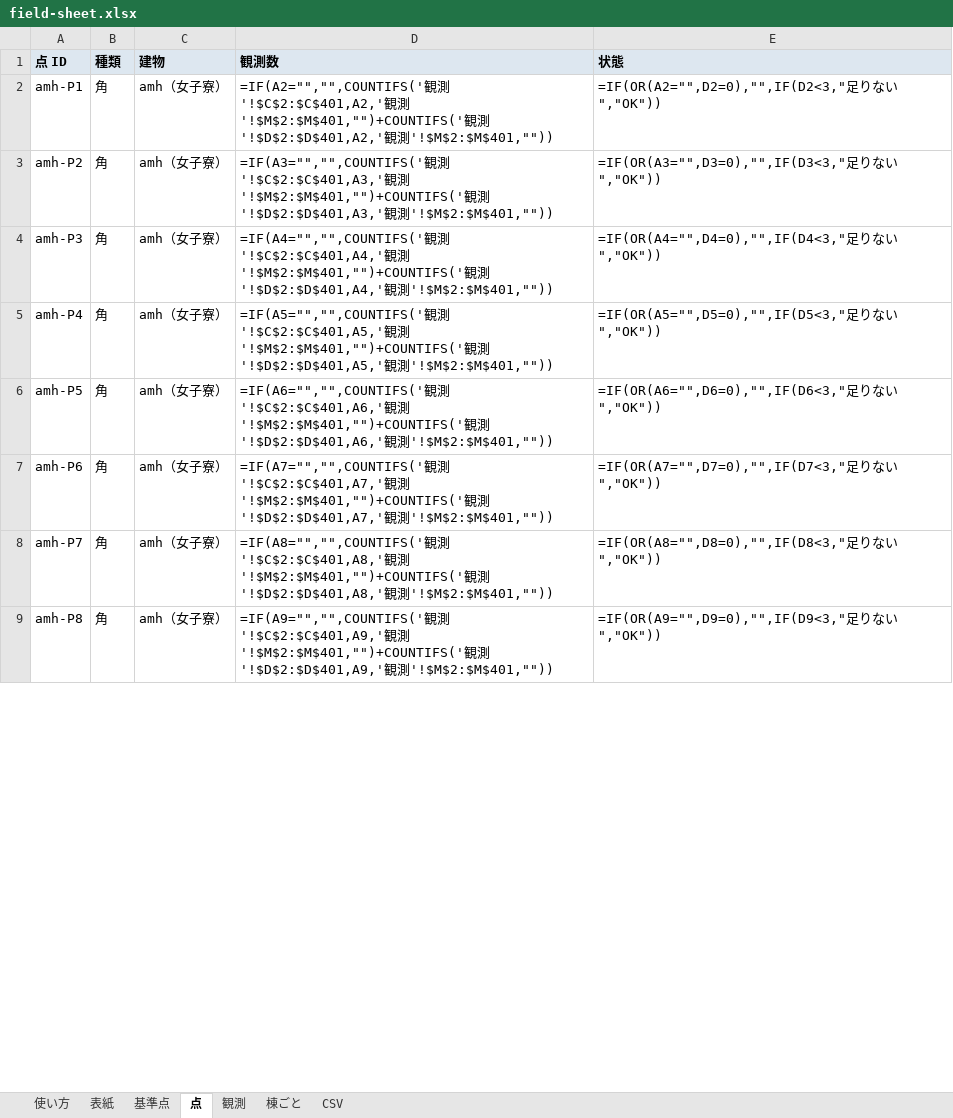
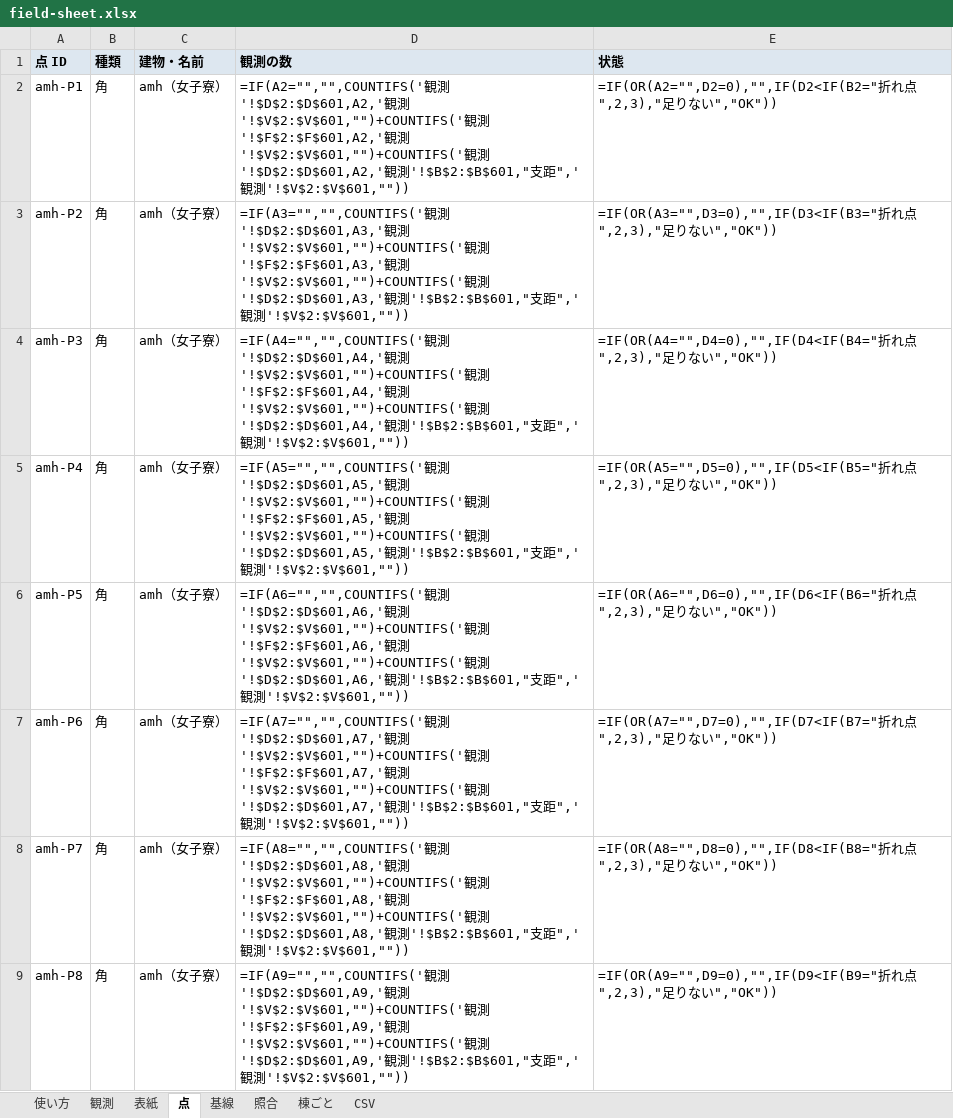
Before and after one commit to m0o9l0v3/NexusMobile, an Excel workbook: map-data/survey/templates/field-sheet.xlsx, sheet 点, drawn as a sheet; only a part is shown; values as stored, in another font and other column widths than the file's, no borders; formulas without a stored value are shown as written; conditional formats not drawn; the diff covers the shown part only; the diff names each change by its address in the sheet, - before the commit and + after, or states it on an @@ line.

```diff
--- a/map-data/survey/templates/field-sheet.xlsx (sheet 点)
+++ b/map-data/survey/templates/field-sheet.xlsx (sheet 点)
-sheet tab: 基準点
+sheet tab: 基線
+sheet tab: 照合
@@ sheet tab order changed: 使い方 | 観測 | 表紙 | 点 | 基線 | 照合 | 棟ごと | CSV @@
-C1: 建物
+C1: 建物・名前
-D1: 観測数
+D1: 観測の数
-D2 (観測の数): …観測'!$C$2:$C$401,A2,'観測'!$M$2:$M$401,"")+COUNTIFS('観測'!$D$2:$D$401,A2,'観測'!$M$2:$M$401,""))
+D2 (観測の数): …観測'!$D$2:$D$601,A2,'観測'!$V$2:$V$601,"")+COUNTIFS('観測'!$F$2:$F$601,A2,'観測'!$V$2:$V$601,"")+COUNTIFS('観測'!$D$2:$D$601,A2,'観測'!$B$2:$B$601,"支距",'観測'!$V$2:$V$601,""))
-E2 (状態): =IF(OR(A2="",D2=0),"",IF(D2<3,"足り…
+E2 (状態): =IF(OR(A2="",D2=0),"",IF(D2<IF(B2="折れ点",2,3),"足り…
-D3 (観測の数): …観測'!$C$2:$C$401,A3,'観測'!$M$2:$M$401,"")+COUNTIFS('観測'!$D$2:$D$401,A3,'観測'!$M$2:$M$401,""))
+D3 (観測の数): …観測'!$D$2:$D$601,A3,'観測'!$V$2:$V$601,"")+COUNTIFS('観測'!$F$2:$F$601,A3,'観測'!$V$2:$V$601,"")+COUNTIFS('観測'!$D$2:$D$601,A3,'観測'!$B$2:$B$601,"支距",'観測'!$V$2:$V$601,""))
-E3 (状態): =IF(OR(A3="",D3=0),"",IF(D3<3,"足り…
+E3 (状態): =IF(OR(A3="",D3=0),"",IF(D3<IF(B3="折れ点",2,3),"足り…
-D4 (観測の数): …観測'!$C$2:$C$401,A4,'観測'!$M$2:$M$401,"")+COUNTIFS('観測'!$D$2:$D$401,A4,'観測'!$M$2:$M$401,""))
+D4 (観測の数): …観測'!$D$2:$D$601,A4,'観測'!$V$2:$V$601,"")+COUNTIFS('観測'!$F$2:$F$601,A4,'観測'!$V$2:$V$601,"")+COUNTIFS('観測'!$D$2:$D$601,A4,'観測'!$B$2:$B$601,"支距",'観測'!$V$2:$V$601,""))
-E4 (状態): =IF(OR(A4="",D4=0),"",IF(D4<3,"足り…
+E4 (状態): =IF(OR(A4="",D4=0),"",IF(D4<IF(B4="折れ点",2,3),"足り…
-D5 (観測の数): …観測'!$C$2:$C$401,A5,'観測'!$M$2:$M$401,"")+COUNTIFS('観測'!$D$2:$D$401,A5,'観測'!$M$2:$M$401,""))
+D5 (観測の数): …観測'!$D$2:$D$601,A5,'観測'!$V$2:$V$601,"")+COUNTIFS('観測'!$F$2:$F$601,A5,'観測'!$V$2:$V$601,"")+COUNTIFS('観測'!$D$2:$D$601,A5,'観測'!$B$2:$B$601,"支距",'観測'!$V$2:$V$601,""))
-E5 (状態): =IF(OR(A5="",D5=0),"",IF(D5<3,"足り…
+E5 (状態): =IF(OR(A5="",D5=0),"",IF(D5<IF(B5="折れ点",2,3),"足り…
-D6 (観測の数): …観測'!$C$2:$C$401,A6,'観測'!$M$2:$M$401,"")+COUNTIFS('観測'!$D$2:$D$401,A6,'観測'!$M$2:$M$401,""))
+D6 (観測の数): …観測'!$D$2:$D$601,A6,'観測'!$V$2:$V$601,"")+COUNTIFS('観測'!$F$2:$F$601,A6,'観測'!$V$2:$V$601,"")+COUNTIFS('観測'!$D$2:$D$601,A6,'観測'!$B$2:$B$601,"支距",'観測'!$V$2:$V$601,""))
-E6 (状態): =IF(OR(A6="",D6=0),"",IF(D6<3,"足り…
+E6 (状態): =IF(OR(A6="",D6=0),"",IF(D6<IF(B6="折れ点",2,3),"足り…
-D7 (観測の数): …観測'!$C$2:$C$401,A7,'観測'!$M$2:$M$401,"")+COUNTIFS('観測'!$D$2:$D$401,A7,'観測'!$M$2:$M$401,""))
+D7 (観測の数): …観測'!$D$2:$D$601,A7,'観測'!$V$2:$V$601,"")+COUNTIFS('観測'!$F$2:$F$601,A7,'観測'!$V$2:$V$601,"")+COUNTIFS('観測'!$D$2:$D$601,A7,'観測'!$B$2:$B$601,"支距",'観測'!$V$2:$V$601,""))
-E7 (状態): =IF(OR(A7="",D7=0),"",IF(D7<3,"足り…
+E7 (状態): =IF(OR(A7="",D7=0),"",IF(D7<IF(B7="折れ点",2,3),"足り…
-D8 (観測の数): …観測'!$C$2:$C$401,A8,'観測'!$M$2:$M$401,"")+COUNTIFS('観測'!$D$2:$D$401,A8,'観測'!$M$2:$M$401,""))
+D8 (観測の数): …観測'!$D$2:$D$601,A8,'観測'!$V$2:$V$601,"")+COUNTIFS('観測'!$F$2:$F$601,A8,'観測'!$V$2:$V$601,"")+COUNTIFS('観測'!$D$2:$D$601,A8,'観測'!$B$2:$B$601,"支距",'観測'!$V$2:$V$601,""))
-E8 (状態): =IF(OR(A8="",D8=0),"",IF(D8<3,"足り…
+E8 (状態): =IF(OR(A8="",D8=0),"",IF(D8<IF(B8="折れ点",2,3),"足り…
-D9 (観測の数): …観測'!$C$2:$C$401,A9,'観測'!$M$2:$M$401,"")+COUNTIFS('観測'!$D$2:$D$401,A9,'観測'!$M$2:$M$401,""))
+D9 (観測の数): …観測'!$D$2:$D$601,A9,'観測'!$V$2:$V$601,"")+COUNTIFS('観測'!$F$2:$F$601,A9,'観測'!$V$2:$V$601,"")+COUNTIFS('観測'!$D$2:$D$601,A9,'観測'!$B$2:$B$601,"支距",'観測'!$V$2:$V$601,""))
-E9 (状態): =IF(OR(A9="",D9=0),"",IF(D9<3,"足り…
+E9 (状態): =IF(OR(A9="",D9=0),"",IF(D9<IF(B9="折れ点",2,3),"足り…
```
Also changed, not shown: other rows of this sheet, sheet CSV, sheet 観測, sheet 棟ごと, sheet 使い方, sheet 表紙, 22 other files.
